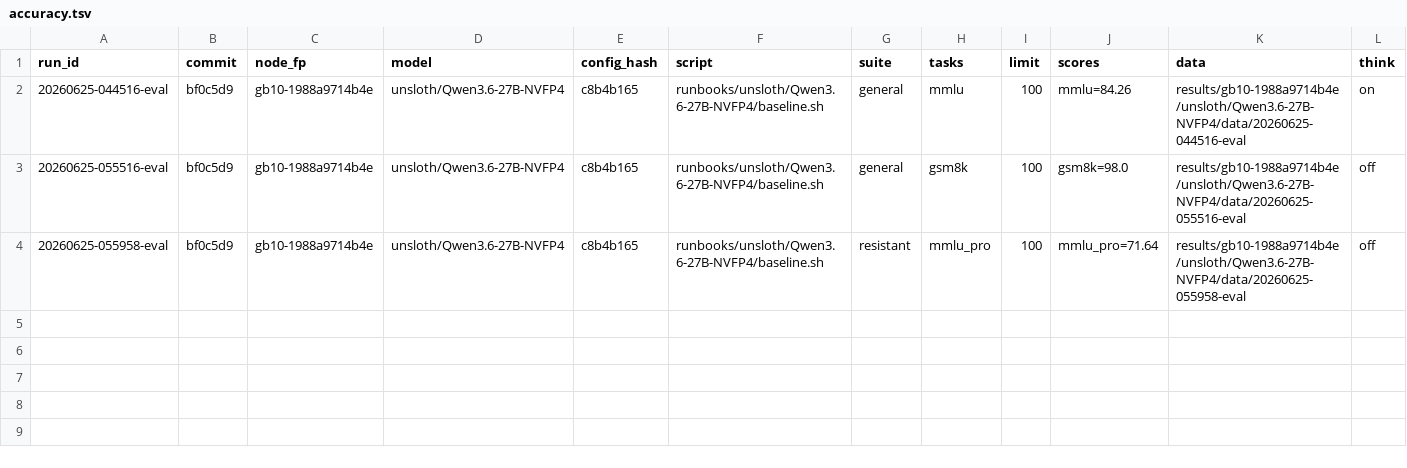
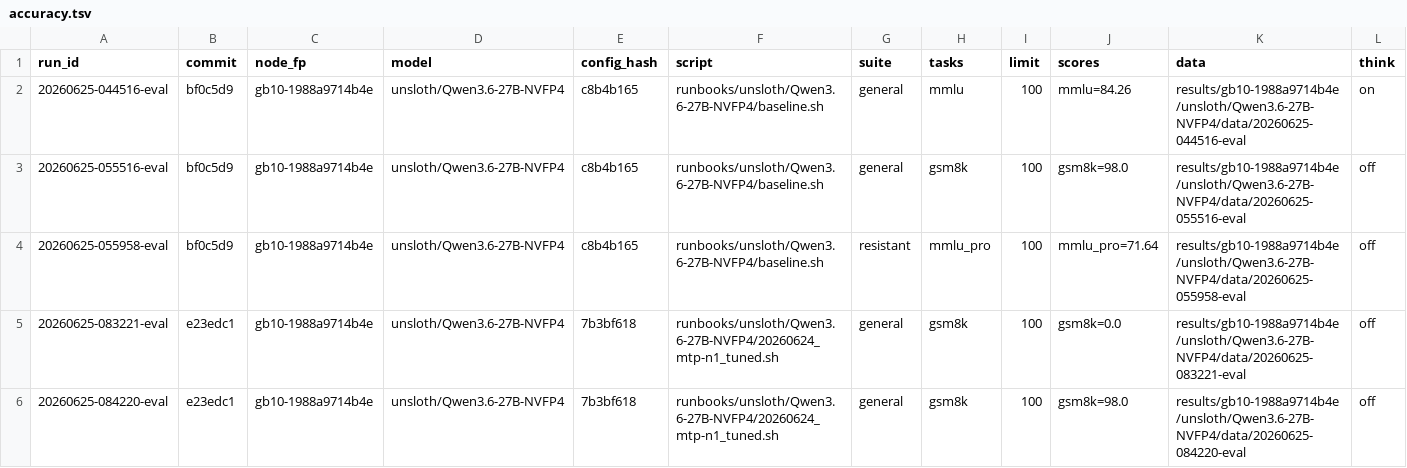
Before and after one commit to josephkern/autohomelab, a TSV file: results/gb10-1988a9714b4e/unsloth/Qwen3.6-27B-NVFP4/accuracy.tsv, drawn as a sheet; the diff names each change by its address in the sheet, - before the commit and + after, or states it on an @@ line.

```diff
--- a/results/gb10-1988a9714b4e/unsloth/Qwen3.6-27B-NVFP4/accuracy.tsv
+++ b/results/gb10-1988a9714b4e/unsloth/Qwen3.6-27B-NVFP4/accuracy.tsv
+row 5: 20260625-083221-eval | e23edc1 | gb10-1988a9714b4e | unsloth/Qwen3.6-27B-NVFP4 | 7b3bf618 | runbooks/unsloth/Qwen3.6-27B-NVFP4/20260624_mtp-n1_tuned.sh | general | gsm8k | 100 | gsm8k=0.0 | results/gb10-1988a9714b4e/unsloth/Qwen3.6-27B-NVFP4/data/20260625-083221-eval | off
+row 6: 20260625-084220-eval | e23edc1 | gb10-1988a9714b4e | unsloth/Qwen3.6-27B-NVFP4 | 7b3bf618 | runbooks/unsloth/Qwen3.6-27B-NVFP4/20260624_mtp-n1_tuned.sh | general | gsm8k | 100 | gsm8k=98.0 | results/gb10-1988a9714b4e/unsloth/Qwen3.6-27B-NVFP4/data/20260625-084220-eval | off
```
Also changed, not shown: results/gb10-1988a9714b4e/unsloth/Qwen3.6-27B-NVFP4/results.tsv, 4 other files.
